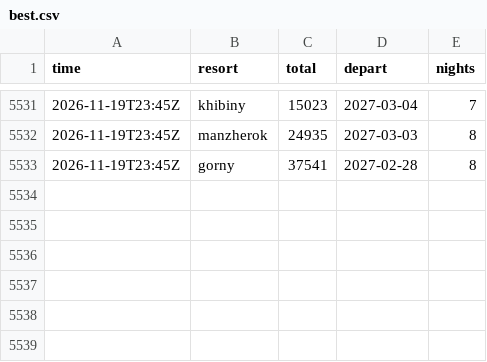
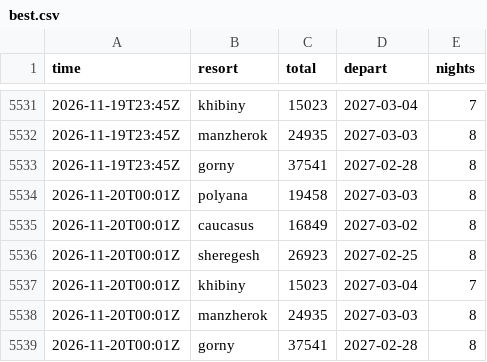
Before and after one commit to JohnLennon000/ski-tickets, a CSV file: docs/data/best.csv, drawn as a sheet; only a part is shown, gaps mark what is left out.

```diff
--- a/docs/data/best.csv
+++ b/docs/data/best.csv
@@ -5533 +5533,7 @@ time,resort,total,depart,nights
 2026-11-19T23:45Z,gorny,37541,2027-02-28,8
+2026-11-20T00:01Z,polyana,19458,2027-03-03,8
+2026-11-20T00:01Z,caucasus,16849,2027-03-02,8
+2026-11-20T00:01Z,sheregesh,26923,2027-02-25,8
+2026-11-20T00:01Z,khibiny,15023,2027-03-04,7
+2026-11-20T00:01Z,manzherok,24935,2027-03-03,8
+2026-11-20T00:01Z,gorny,37541,2027-02-28,8
```
Also changed, not shown: 1 other file.
